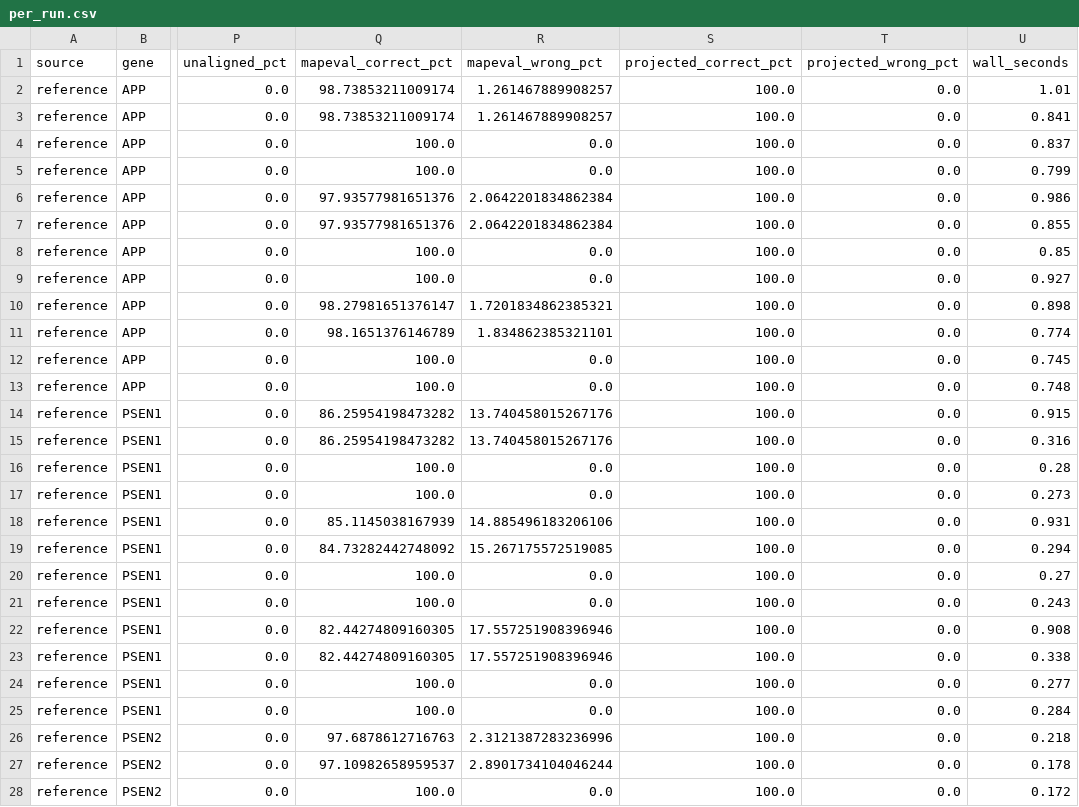
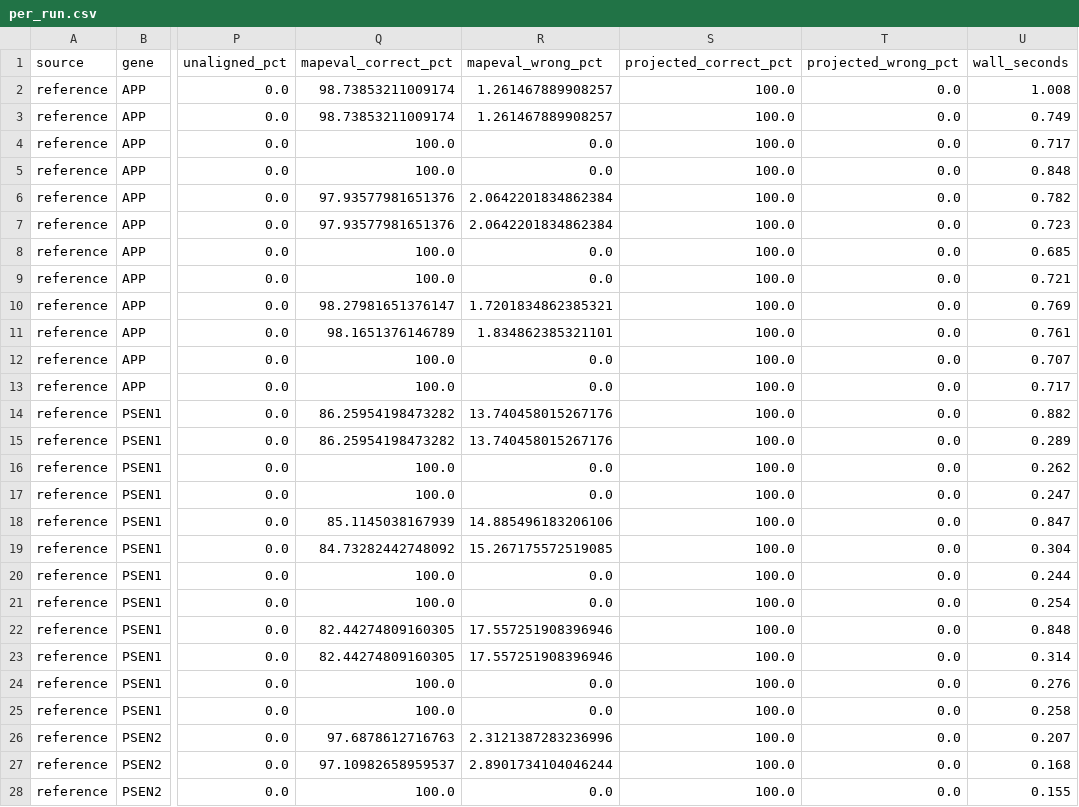
Before and after one commit to Rudraagh/Pan-Aligner, a CSV file: outputs/truth_eval/results/reference/per_run.csv, drawn as a sheet; only a part is shown, gaps mark what is left out; the diff covers the shown part only; the diff names each change by its address in the sheet, - before the commit and + after, or states it on an @@ line.

```diff
--- a/outputs/truth_eval/results/reference/per_run.csv
+++ b/outputs/truth_eval/results/reference/per_run.csv
-U2 (wall_seconds): 1.01
+U2 (wall_seconds): 1.008
-U3 (wall_seconds): 0.841
+U3 (wall_seconds): 0.749
-U4 (wall_seconds): 0.837
+U4 (wall_seconds): 0.717
-U5 (wall_seconds): 0.799
+U5 (wall_seconds): 0.848
-U6 (wall_seconds): 0.986
+U6 (wall_seconds): 0.782
-U7 (wall_seconds): 0.855
+U7 (wall_seconds): 0.723
-U8 (wall_seconds): 0.85
+U8 (wall_seconds): 0.685
-U9 (wall_seconds): 0.927
+U9 (wall_seconds): 0.721
-U10 (wall_seconds): 0.898
+U10 (wall_seconds): 0.769
-U11 (wall_seconds): 0.774
+U11 (wall_seconds): 0.761
-U12 (wall_seconds): 0.745
+U12 (wall_seconds): 0.707
-U13 (wall_seconds): 0.748
+U13 (wall_seconds): 0.717
-U14 (wall_seconds): 0.915
+U14 (wall_seconds): 0.882
-U15 (wall_seconds): 0.316
+U15 (wall_seconds): 0.289
-U16 (wall_seconds): 0.28
+U16 (wall_seconds): 0.262
-U17 (wall_seconds): 0.273
+U17 (wall_seconds): 0.247
-U18 (wall_seconds): 0.931
+U18 (wall_seconds): 0.847
-U19 (wall_seconds): 0.294
+U19 (wall_seconds): 0.304
-U20 (wall_seconds): 0.27
+U20 (wall_seconds): 0.244
-U21 (wall_seconds): 0.243
+U21 (wall_seconds): 0.254
-U22 (wall_seconds): 0.908
+U22 (wall_seconds): 0.848
-U23 (wall_seconds): 0.338
+U23 (wall_seconds): 0.314
-U24 (wall_seconds): 0.277
+U24 (wall_seconds): 0.276
-U25 (wall_seconds): 0.284
+U25 (wall_seconds): 0.258
-U26 (wall_seconds): 0.218
+U26 (wall_seconds): 0.207
-U27 (wall_seconds): 0.178
+U27 (wall_seconds): 0.168
-U28 (wall_seconds): 0.172
+U28 (wall_seconds): 0.155
```
Also changed, not shown: 9 edited cells elsewhere in this file, outputs/truth_eval/results/heldout/per_run.csv, 3 other files.
